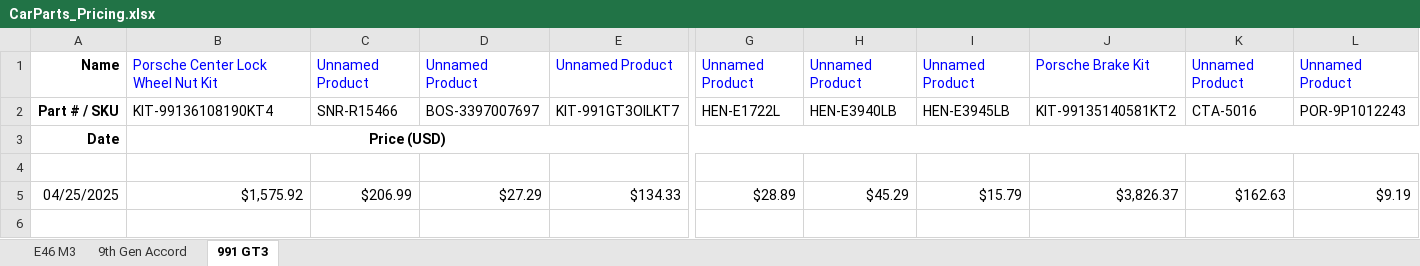
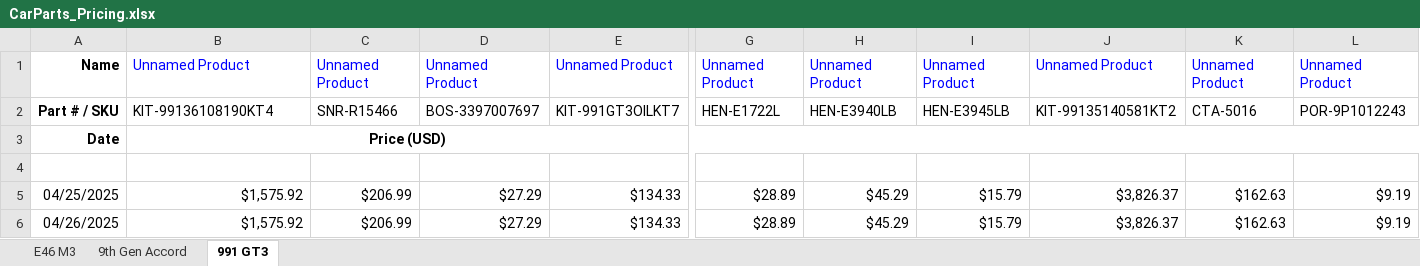
Before and after one commit to CantCommitRiteNow/Price-Puller---Parts, an Excel workbook: CarParts_Pricing.xlsx, sheet 991 GT3, drawn as a sheet; only a part is shown, gaps mark what is left out; values as stored, in another font and other column widths than the file's, no borders; rows hold the shown columns only; the diff names each change by its address in the sheet, - before the commit and + after, or states it on an @@ line.

Commit message:
Adding logged data

```diff
--- a/CarParts_Pricing.xlsx (sheet 991 GT3)
+++ b/CarParts_Pricing.xlsx (sheet 991 GT3)
-B1: Porsche Center Lock Wheel Nut Kit
+B1: Unnamed Product
-J1: Porsche Brake Kit
+J1: Unnamed Product
+row 6: 04/26/2025 | $1,575.92 | $206.99 | $27.29 | $134.33 | $28.89 | $45.29 | $15.79 | $3,826.37 | $162.63 | $9.19
```
Also changed, not shown: sheet E46 M3, sheet 9th Gen Accord, 1 other file.
